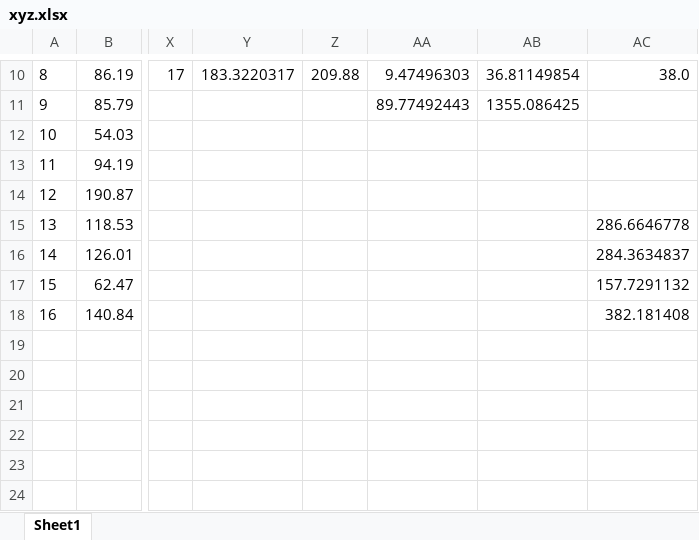
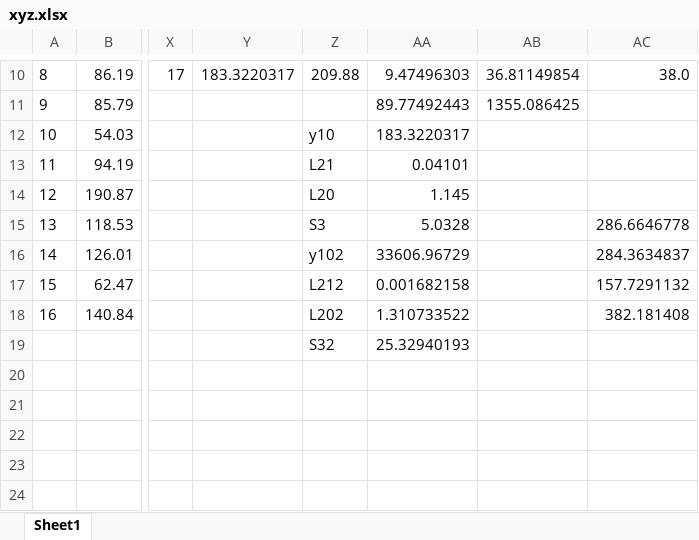
Before and after one commit to trinostics/IBNR, an Excel workbook: xyz.xlsx, sheet Sheet1, drawn as a sheet; only a part is shown, gaps mark what is left out; values as stored, in another font and other column widths than the file's, no borders; rows hold the shown columns only; the diff names each change by its address in the sheet, - before the commit and + after, or states it on an @@ line.

```diff
--- a/xyz.xlsx (sheet Sheet1)
+++ b/xyz.xlsx (sheet Sheet1)
-Z12: (empty)
+Z12: y10
-AA12: (empty)
+AA12: 183.3220317
-Z13: (empty)
+Z13: L21
-AA13: (empty)
+AA13: 0.04101
-Z14: (empty)
+Z14: L20
-AA14: (empty)
+AA14: 1.145
-Z15: (empty)
+Z15: S3
-AA15: (empty)
+AA15: 5.0328
-Z16: (empty)
+Z16: y102
-AA16: (empty)
+AA16: 33606.96729
-Z17: (empty)
+Z17: L212
-AA17: (empty)
+AA17: 0.001682158
-Z18: (empty)
+Z18: L202
-AA18: (empty)
+AA18: 1.310733522
-row 19: (empty)
+row 19:  |  |  |  | S32 | 25.32940193
```
Also changed, not shown: 13 other files.
